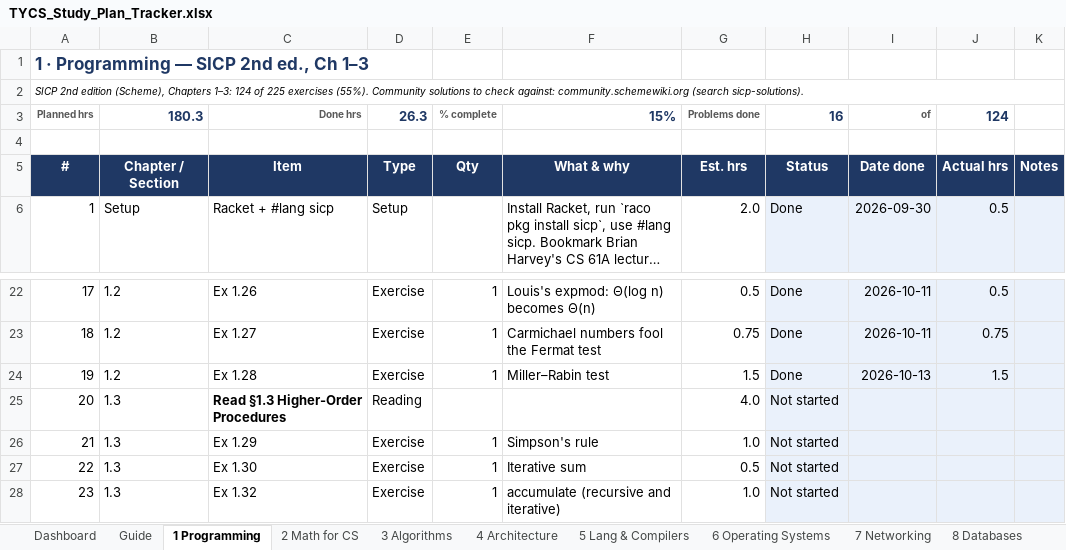
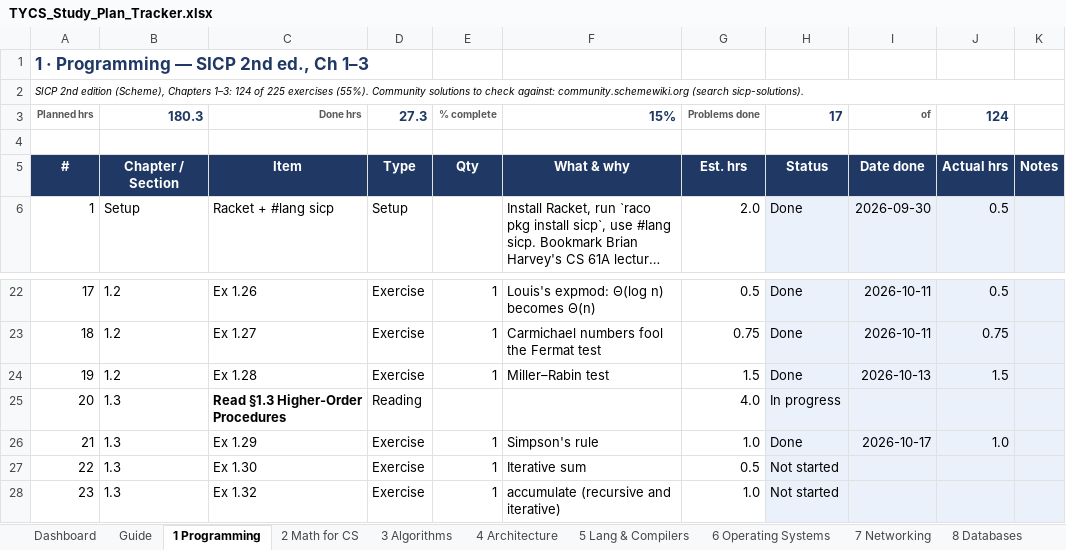
Before and after one commit to RandomWrecher/TYCS, an Excel workbook: TYCS_Study_Plan_Tracker.xlsx, sheet 1 Programming, drawn as a sheet; only a part is shown, gaps mark what is left out; long unchanged cells end in …; values as stored, in another font and other column widths than the file's, no borders; conditional formats not drawn; the diff names each change by its address in the sheet, - before the commit and + after, or states it on an @@ line.

```diff
--- a/TYCS_Study_Plan_Tracker.xlsx (sheet 1 Programming)
+++ b/TYCS_Study_Plan_Tracker.xlsx (sheet 1 Programming)
-D3: 26.3
+D3: 27.3
-H3: 16
+H3: 17
-H25: Not started
+H25: In progress
-H26: Not started
+H26: Done
-I26: (empty)
+I26: 2026-10-17
-J26: (empty)
+J26: 1.0
```
Also changed, not shown: sheet Dashboard, 1 other file.
